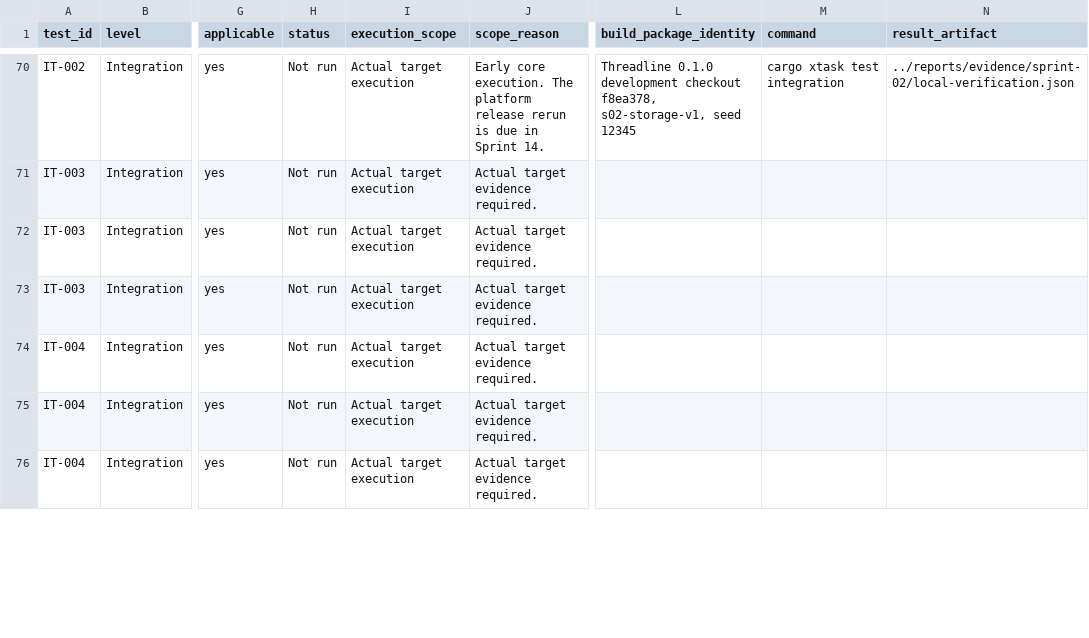
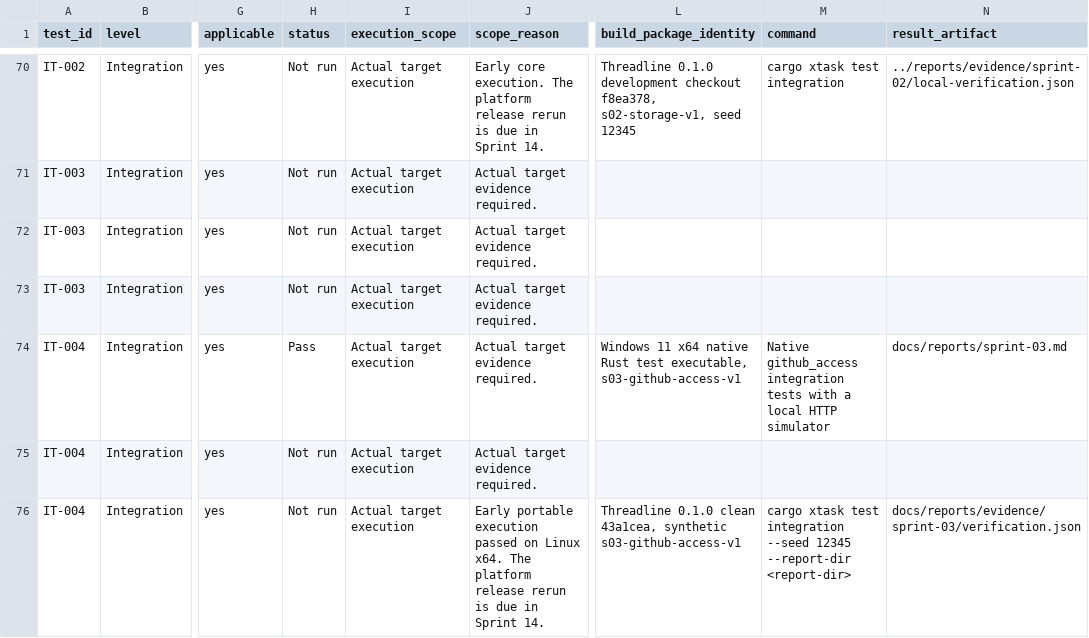
Before and after one commit to joshmarkovic/threadline, a CSV file: docs/spec/test_platform_traceability.csv, drawn as a sheet; only a part is shown, gaps mark what is left out; the diff covers the shown part only; the diff names each change by its address in the sheet, - before the commit and + after, or states it on an @@ line.

Commit message:
(docs) Record GitHub access verification
Link the platform evidence to the Sprint 03 requirements and record
which checks the personal repository and existing login can cover.

```diff
--- a/docs/spec/test_platform_traceability.csv
+++ b/docs/spec/test_platform_traceability.csv
-H74 (status): Not run
+H74 (status): Pass
-L74 (build_package_identity): (empty)
+L74 (build_package_identity): Windows 11 x64 native Rust test executable, s03-github-access-v1
-M74 (command): (empty)
+M74 (command): Native github_access integration tests with a local HTTP simulator
-N74 (result_artifact): (empty)
+N74 (result_artifact): docs/reports/sprint-03.md
-J76 (scope_reason): Actual target evidence required.
+J76 (scope_reason): Early portable execution passed on Linux x64. The platform release rerun is due in Sprint 14.
-L76 (build_package_identity): (empty)
+L76 (build_package_identity): Threadline 0.1.0 clean 43a1cea, synthetic s03-github-access-v1
-M76 (command): (empty)
+M76 (command): cargo xtask test integration --seed 12345 --report-dir <report-dir>
-N76 (result_artifact): (empty)
+N76 (result_artifact): docs/reports/evidence/sprint-03/verification.json
```
Also changed, not shown: 36 edited cells elsewhere in this file, docs/spec/acceptance_platform_traceability.csv, docs/spec/acceptance_traceability.csv, 5 other files.
